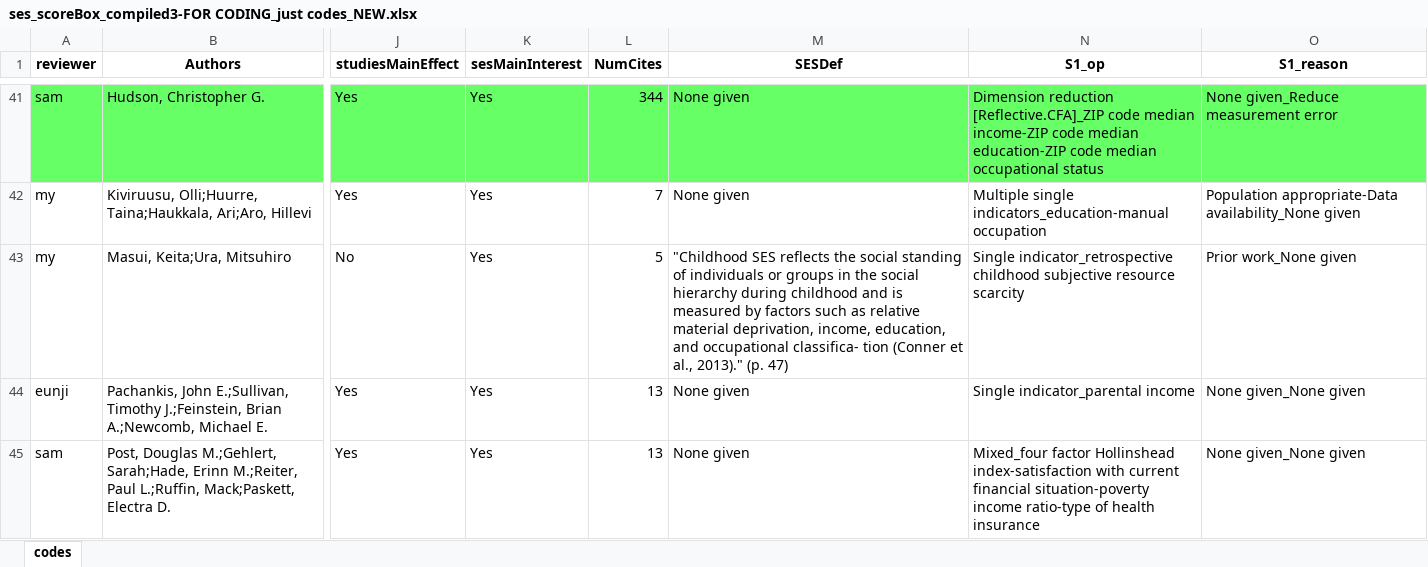
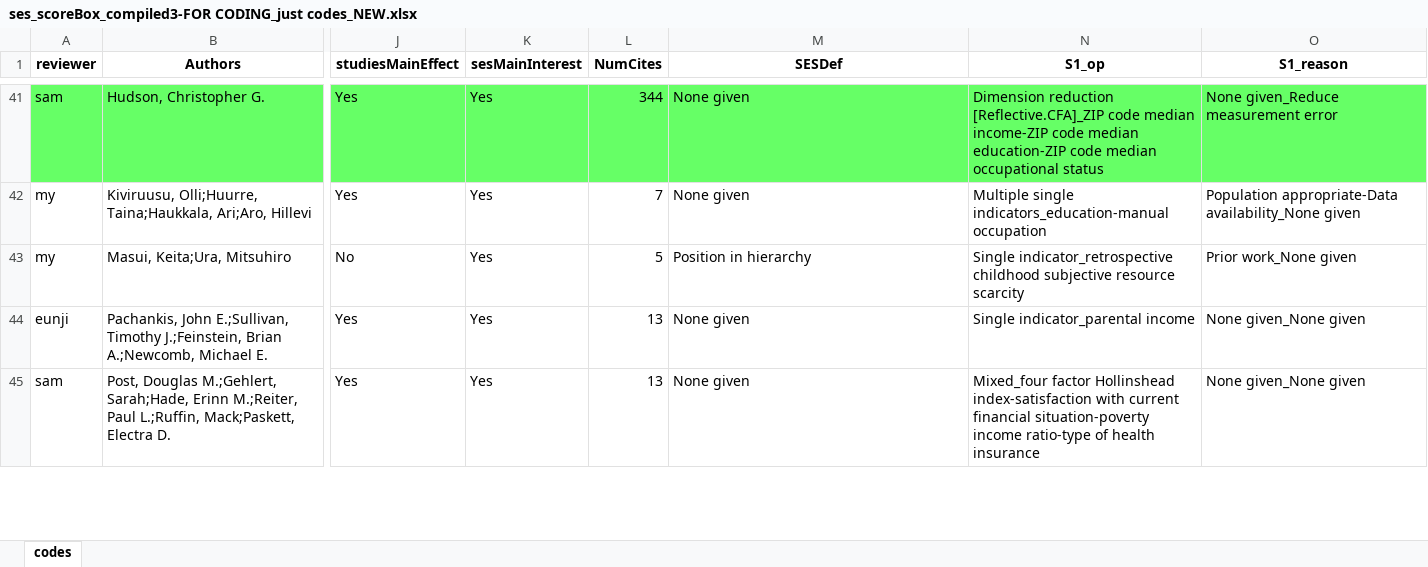
Before and after one commit to SamTan111/measuringSES_github, an Excel workbook: ses_scoreBox_compiled3-FOR CODING_just codes_NEW.xlsx, sheet codes, drawn as a sheet; only a part is shown, gaps mark what is left out; values as stored, in another font and other column widths than the file's, no borders; charts and pictures not drawn; the diff covers the shown part only; the diff names each change by its address in the sheet, - before the commit and + after, or states it on an @@ line.

```diff
--- a/ses_scoreBox_compiled3-FOR CODING_just codes_NEW.xlsx (sheet codes)
+++ b/ses_scoreBox_compiled3-FOR CODING_just codes_NEW.xlsx (sheet codes)
-M43 (SESDef): "Childhood SES reflects the social standing of individuals or groups in the social hierarchy during childhood and is measured by factors such as relative material deprivation, income, education, and occupational classifica- tion (Conner et al., 2013)." (p. 47)
+M43 (SESDef): Position in hierarchy
```
Also changed, not shown: 24 edited cells elsewhere in this sheet, 6 other files.
